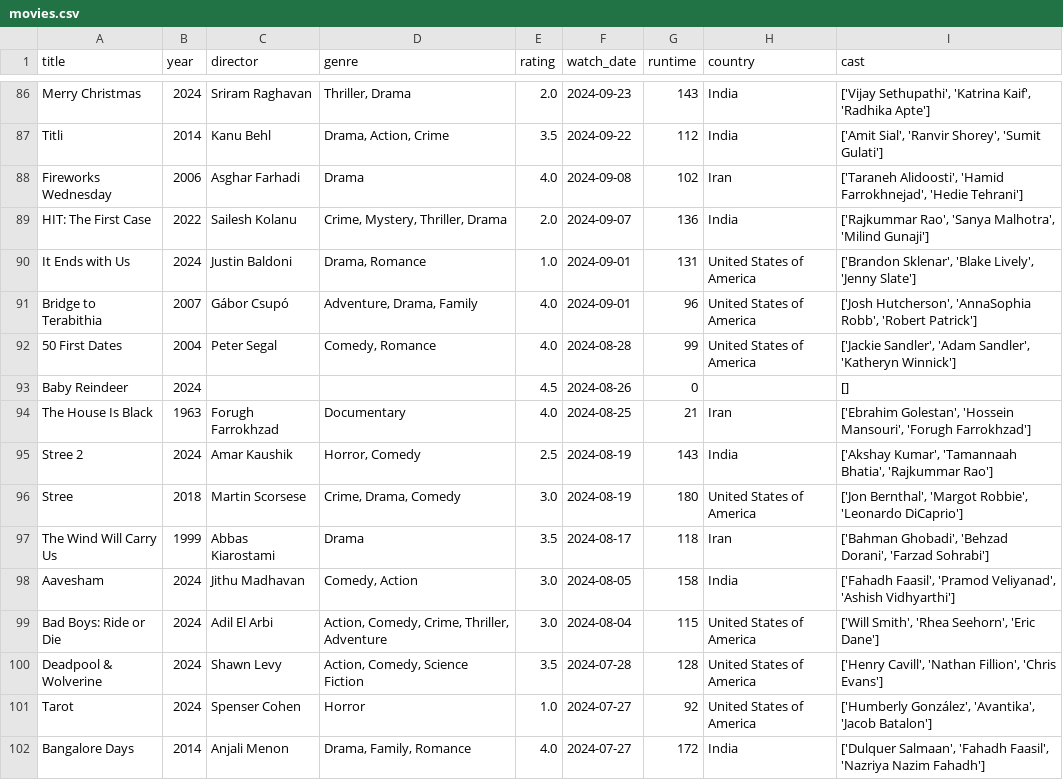
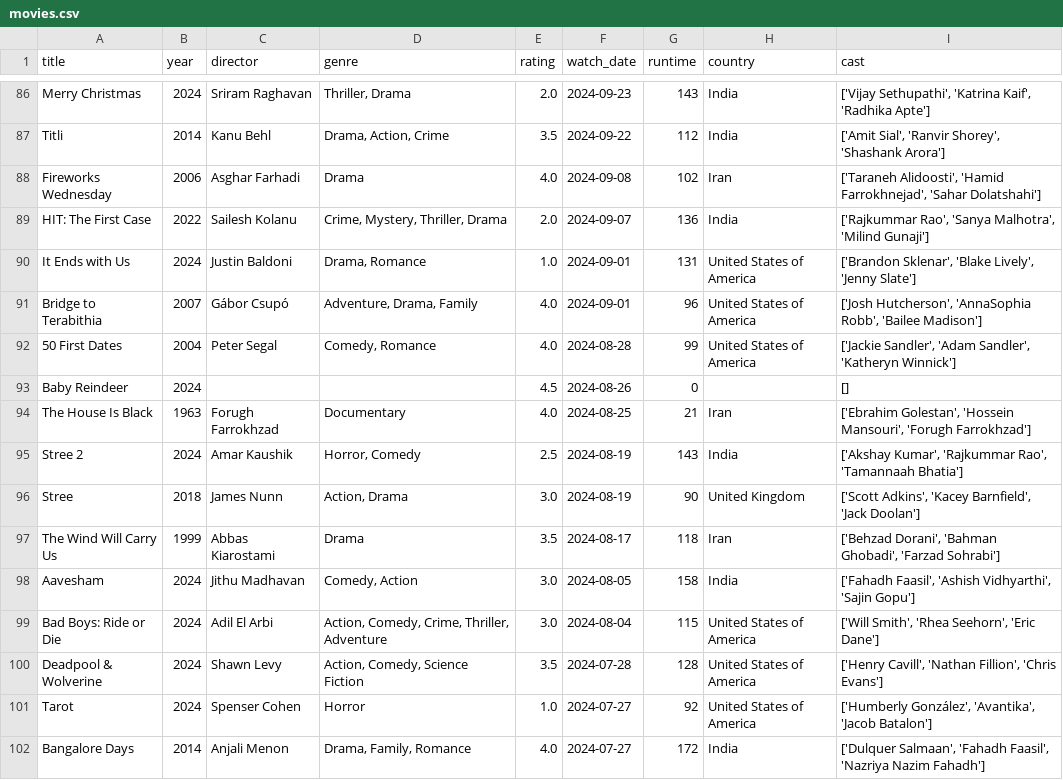
Before and after one commit to sarthakk88/letterboxd-wrapped, a CSV file: data/movies.csv, drawn as a sheet; only a part is shown, gaps mark what is left out; the diff covers the shown part only; the diff names each change by its address in the sheet, - before the commit and + after, or states it on an @@ line.

```diff
--- a/data/movies.csv
+++ b/data/movies.csv
-I87 (cast): …'Ranvir Shorey', 'Sumit Gulati']
+I87 (cast): …'Ranvir Shorey', 'Shashank Arora']
-I88 (cast): …'Hamid Farrokhnejad', 'Hedie Tehrani']
+I88 (cast): …'Hamid Farrokhnejad', 'Sahar Dolatshahi']
-I91 (cast): …'AnnaSophia Robb', 'Robert Patrick']
+I91 (cast): …'AnnaSophia Robb', 'Bailee Madison']
-I95 (cast): ['Akshay Kumar', 'Tamannaah Bhatia', 'Rajkummar Rao']
+I95 (cast): ['Akshay Kumar', 'Rajkummar Rao', 'Tamannaah Bhatia']
-C96 (director): Martin Scorsese
+C96 (director): James Nunn
-D96 (genre): Crime, Drama, Comedy
+D96 (genre): Action, Drama
-G96 (runtime): 180
+G96 (runtime): 90
-H96 (country): United States of America
+H96 (country): United Kingdom
-I96 (cast): ['Jon Bernthal', 'Margot Robbie', 'Leonardo DiCaprio']
+I96 (cast): ['Scott Adkins', 'Kacey Barnfield', 'Jack Doolan']
-I97 (cast): ['Bahman Ghobadi', 'Behzad Dorani', 'Farzad Sohrabi']
+I97 (cast): ['Behzad Dorani', 'Bahman Ghobadi', 'Farzad Sohrabi']
-I98 (cast): ['Fahadh Faasil', 'Pramod Veliyanad', 'Ashish Vidhyarthi']
+I98 (cast): ['Fahadh Faasil', 'Ashish Vidhyarthi', 'Sajin Gopu']
```
Also changed, not shown: 115 edited cells elsewhere in this file, 1 other file.
